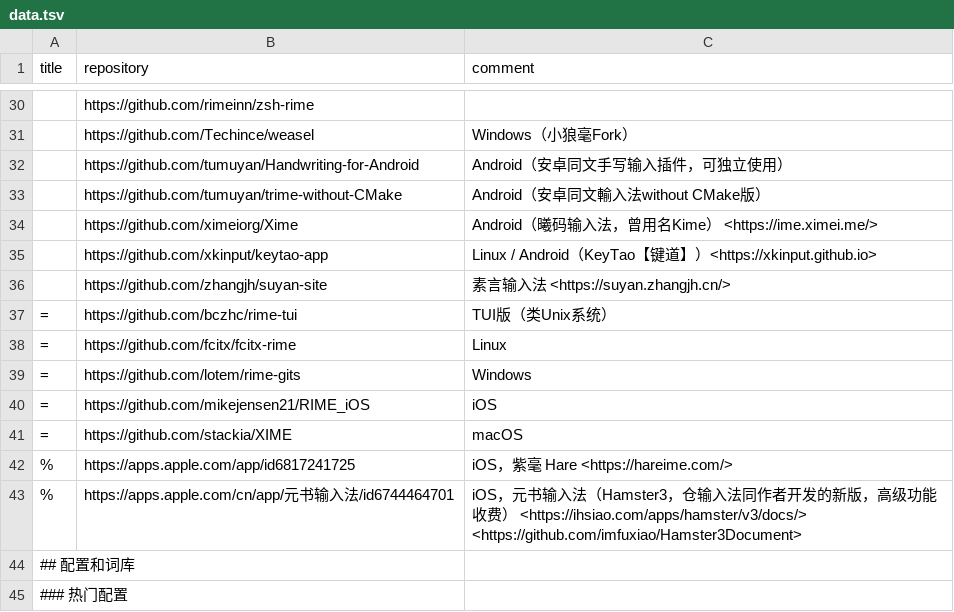
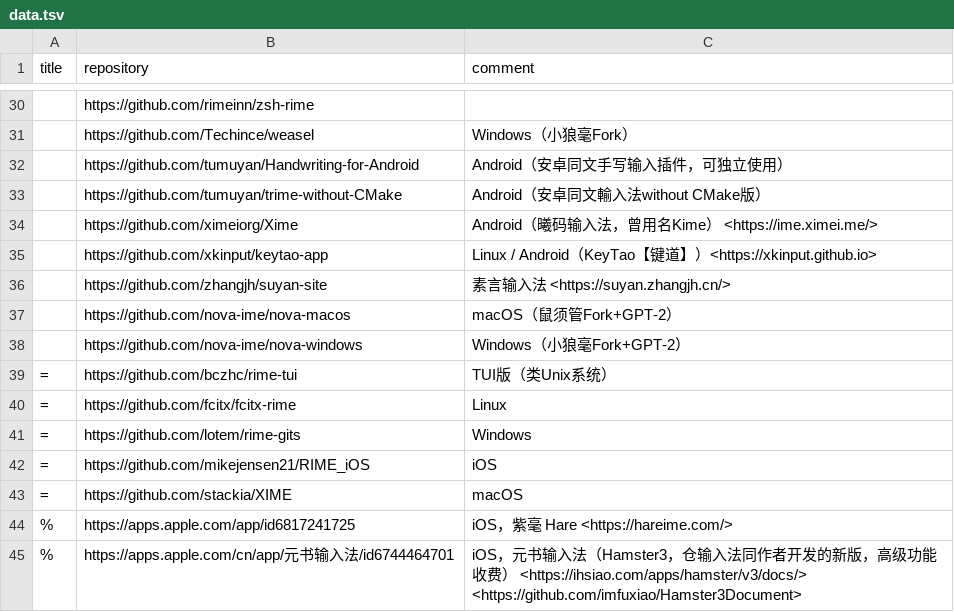
Before and after one commit to hantang/rime-list, a TSV file: data.tsv, drawn as a sheet; only a part is shown, gaps mark what is left out; the shorter side is filled out with more unchanged rows; the diff names each change by its address in the sheet, - before the commit and + after, or states it on an @@ line.

Commit message:
Update

```diff
--- a/data.tsv
+++ b/data.tsv
+row 37:  | https://github.com/nova-ime/nova-macos | macOS（鼠须管Fork+GPT-2）
+row 38:  | https://github.com/nova-ime/nova-windows | Windows（小狼毫Fork+GPT-2）
```
